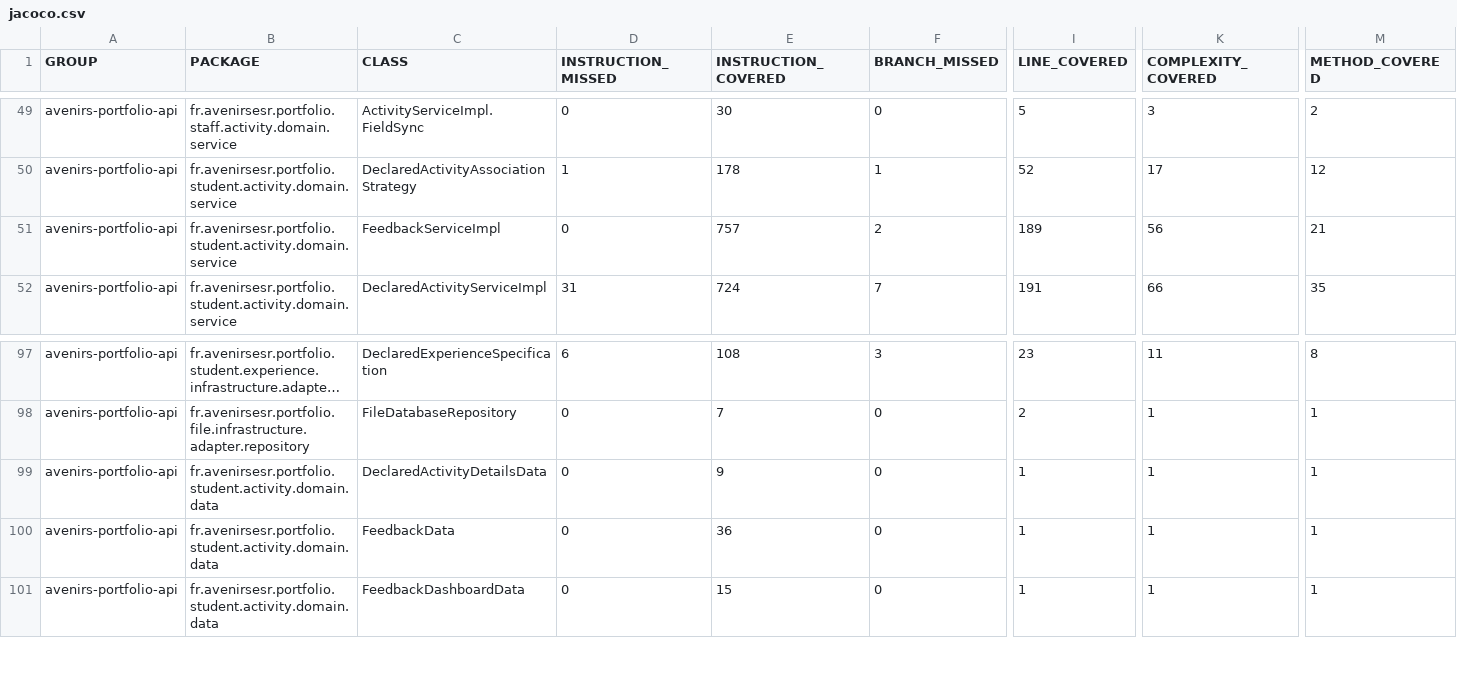
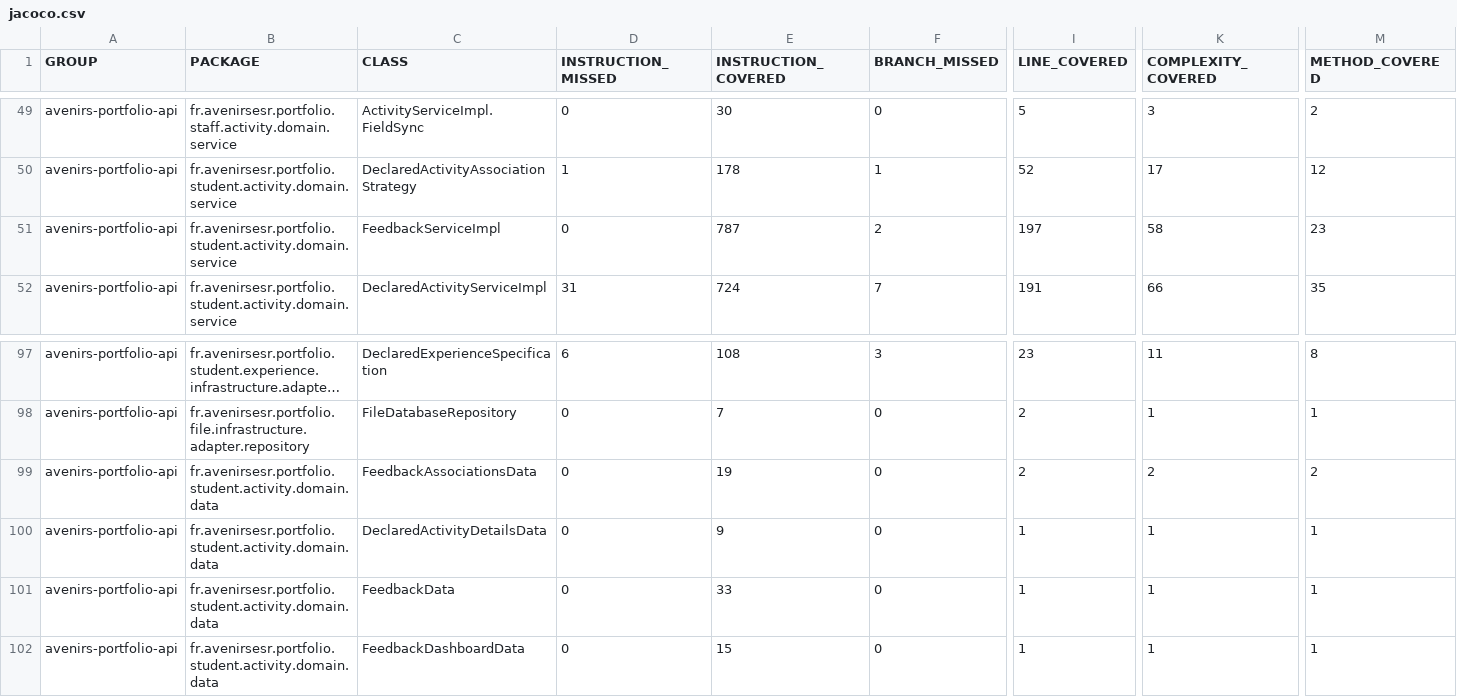
Before and after one commit to avenirs-esr/avenirs-portfolio-api, a CSV file: docs/jacoco-report/jacoco/jacoco.csv, drawn as a sheet; only a part is shown, gaps mark what is left out; long unchanged cells end in …; addresses are those after the commit; rows hold the shown columns only; the diff names each change by its address in the sheet, - before the commit and + after, or states it on an @@ line.

```diff
--- a/docs/jacoco-report/jacoco/jacoco.csv
+++ b/docs/jacoco-report/jacoco/jacoco.csv
-E51 (INSTRUCTION_COVERED): 757
+E51 (INSTRUCTION_COVERED): 787
-I51 (LINE_COVERED): 189
+I51 (LINE_COVERED): 197
-K51 (COMPLEXITY_COVERED): 56
+K51 (COMPLEXITY_COVERED): 58
-M51 (METHOD_COVERED): 21
+M51 (METHOD_COVERED): 23
+row 99: avenirs-portfolio-api | fr.avenirsesr.portfolio.student.activity.domain.data | FeedbackAssociationsData | 0 | 19 | 0 | 2 | 2 | 2
-E101 (INSTRUCTION_COVERED): 36
+E101 (INSTRUCTION_COVERED): 33
```
Also changed, not shown: 14 other files.
